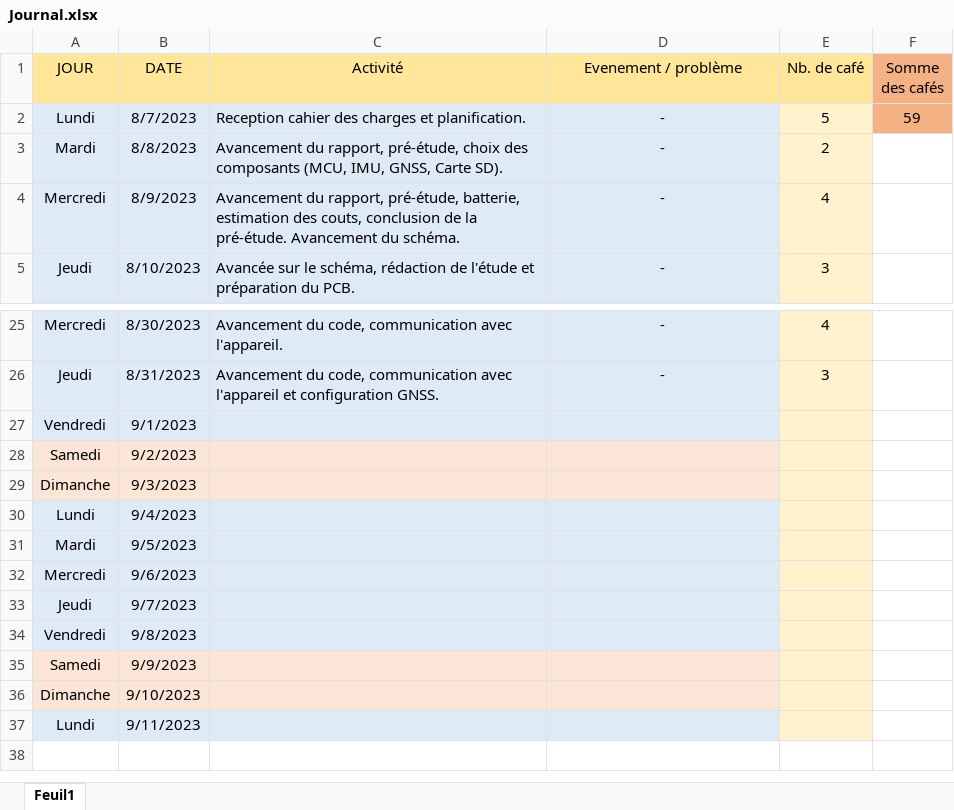
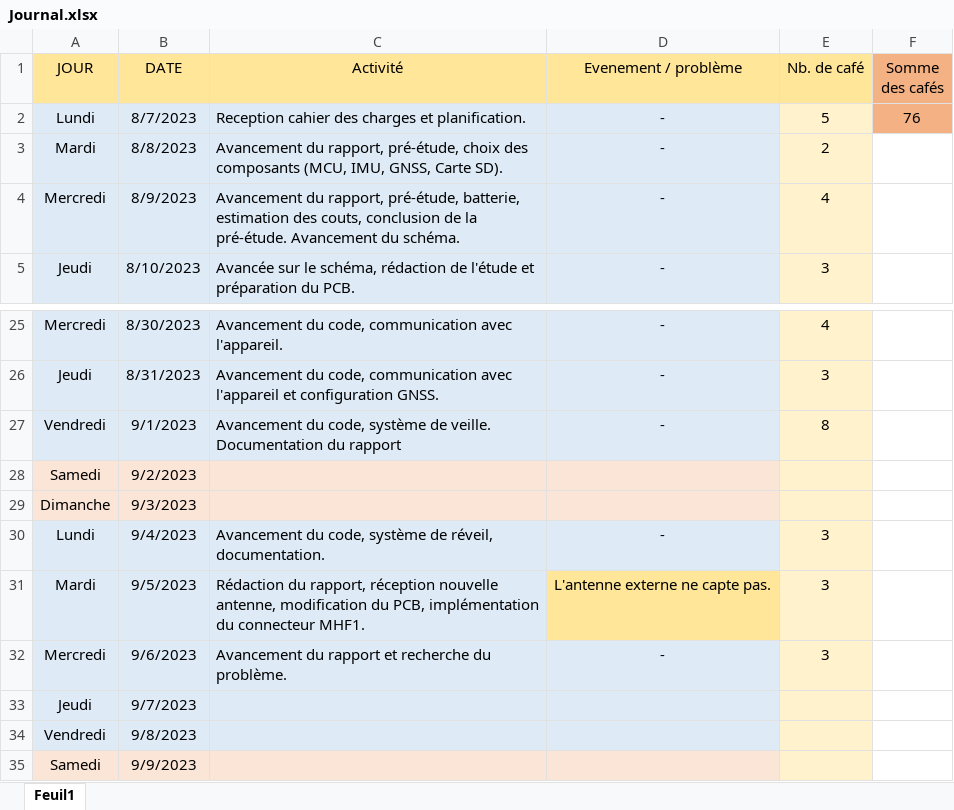
Before and after one commit to Ali-Z0/1924B_Miniaturized-Flight-Recorder, an Excel workbook: doc/journal/Journal.xlsx, sheet Feuil1, drawn as a sheet; only a part is shown, gaps mark what is left out; the shorter side is filled out with more unchanged rows; values as stored, in another font and other column widths than the file's, no borders; the diff names each change by its address in the sheet, - before the commit and + after, or states it on an @@ line.

Commit message:
Rapport

```diff
--- a/doc/journal/Journal.xlsx (sheet Feuil1)
+++ b/doc/journal/Journal.xlsx (sheet Feuil1)
-F2 (Somme des cafés): 59
+F2 (Somme des cafés): 76
-C27 (Activité): (empty)
+C27 (Activité): Avancement du code, système de veille. Documentation du rapport
-D27 (Evenement / problème): (empty)
+D27 (Evenement / problème): -
-E27 (Nb. de café): (empty)
+E27 (Nb. de café): 8
-C30 (Activité): (empty)
+C30 (Activité): Avancement du code, système de réveil, documentation.
-D30 (Evenement / problème): (empty)
+D30 (Evenement / problème): -
-E30:E32 (Nb. de café): (empty)
+E30:E32 (Nb. de café): 3
-C31 (Activité): (empty)
+C31 (Activité): Rédaction du rapport, réception nouvelle antenne, modification du PCB, implémentation du connecteur MHF1.
-D31 (Evenement / problème): (empty)
+D31 (Evenement / problème): L'antenne externe ne capte pas.
-D31 fill: #DEEBF7
+D31 fill: #FFE699
-C32 (Activité): (empty)
+C32 (Activité): Avancement du rapport et recherche du problème.
-D32 (Evenement / problème): (empty)
+D32 (Evenement / problème): -
```
Also changed, not shown: 5 other files.
